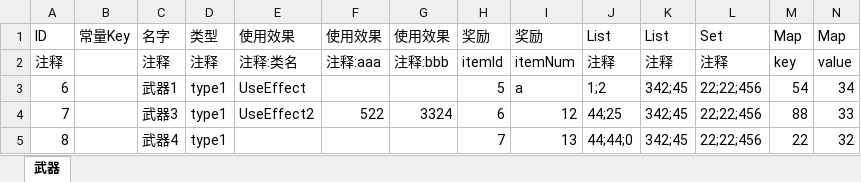
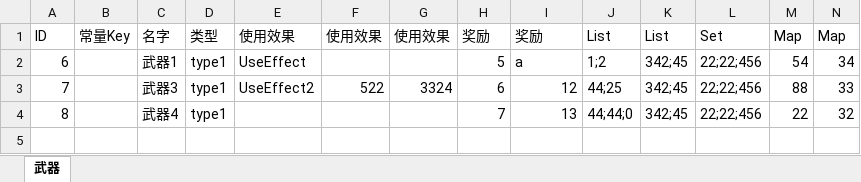
Before and after one commit to quanchangnai/quan, an Excel workbook: quan.java/quan-config/excel/道具/武器.xlsx, sheet 武器, drawn as a sheet; only a part is shown; values as stored, in another font and other column widths than the file's, no borders; rows hold the shown columns only; the diff names each change by its address in the sheet, - before the commit and + after, or states it on an @@ line.

```diff
--- a/quan.java/quan-config/excel/道具/武器.xlsx (sheet 武器)
+++ b/quan.java/quan-config/excel/道具/武器.xlsx (sheet 武器)
-row 2: 注释 |  | 注释 | 注释 | 注释:类名 | 注释:aaa | 注释:bbb | itemId | itemNum | 注释 | 注释 | 注释 | key | value
```
Also changed, not shown: quan.java/quan-config/definition/CardConfig.xlsx, quan.java/quan-config/excel/常量.xlsx, 9 other files.
